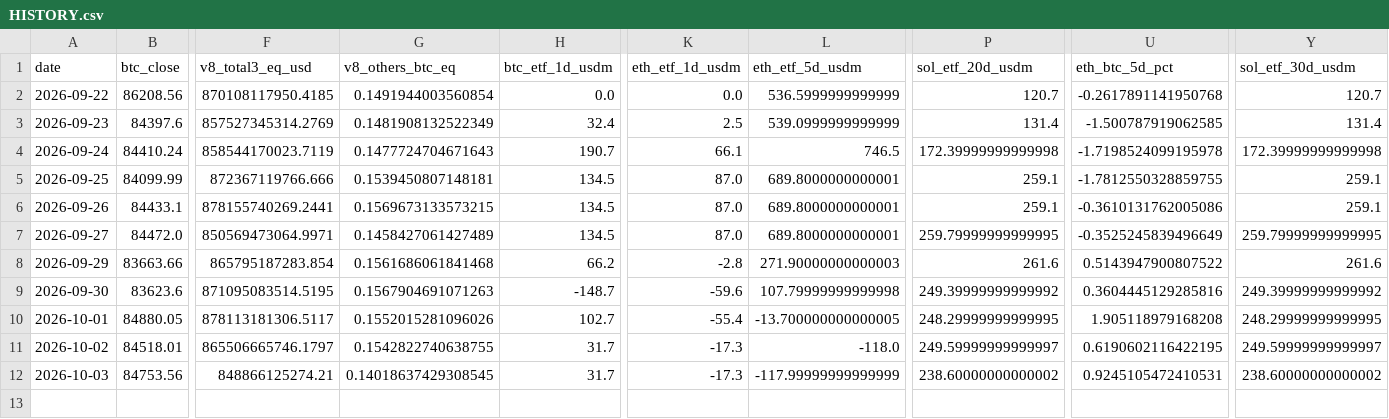
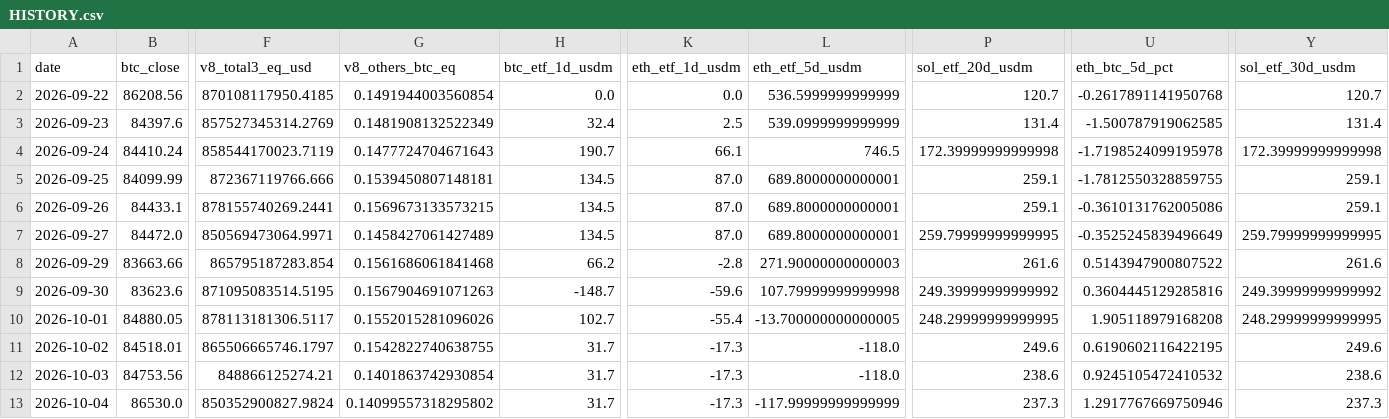
Before and after one commit to PawelKaminski12/TEST-LAB-V8, a CSV file: crypto_data_hub/HISTORY.csv, drawn as a sheet; only a part is shown, gaps mark what is left out; rows hold the shown columns only; the diff names each change by its address in the sheet, - before the commit and + after, or states it on an @@ line.

```diff
--- a/crypto_data_hub/HISTORY.csv
+++ b/crypto_data_hub/HISTORY.csv
-P11 (sol_etf_20d_usdm): 249.59999999999997
+P11 (sol_etf_20d_usdm): 249.6
-Y11 (sol_etf_30d_usdm): 249.59999999999997
+Y11 (sol_etf_30d_usdm): 249.6
-G12 (v8_others_btc_eq): 0.14018637429308545
+G12 (v8_others_btc_eq): 0.1401863742930854
-L12 (eth_etf_5d_usdm): -117.99999999999999
+L12 (eth_etf_5d_usdm): -118.0
-P12 (sol_etf_20d_usdm): 238.60000000000002
+P12 (sol_etf_20d_usdm): 238.6
-U12 (eth_btc_5d_pct): 0.9245105472410531
+U12 (eth_btc_5d_pct): 0.9245105472410532
-Y12 (sol_etf_30d_usdm): 238.60000000000002
+Y12 (sol_etf_30d_usdm): 238.6
+row 13: 2026-10-04 | 86530.0 | 850352900827.9824 | 0.14099557318295802 | 31.7 | -17.3 | -117.99999999999999 | 237.3 | 1.2917767669750946 | 237.3
```
Also changed, not shown: 1 other file.
